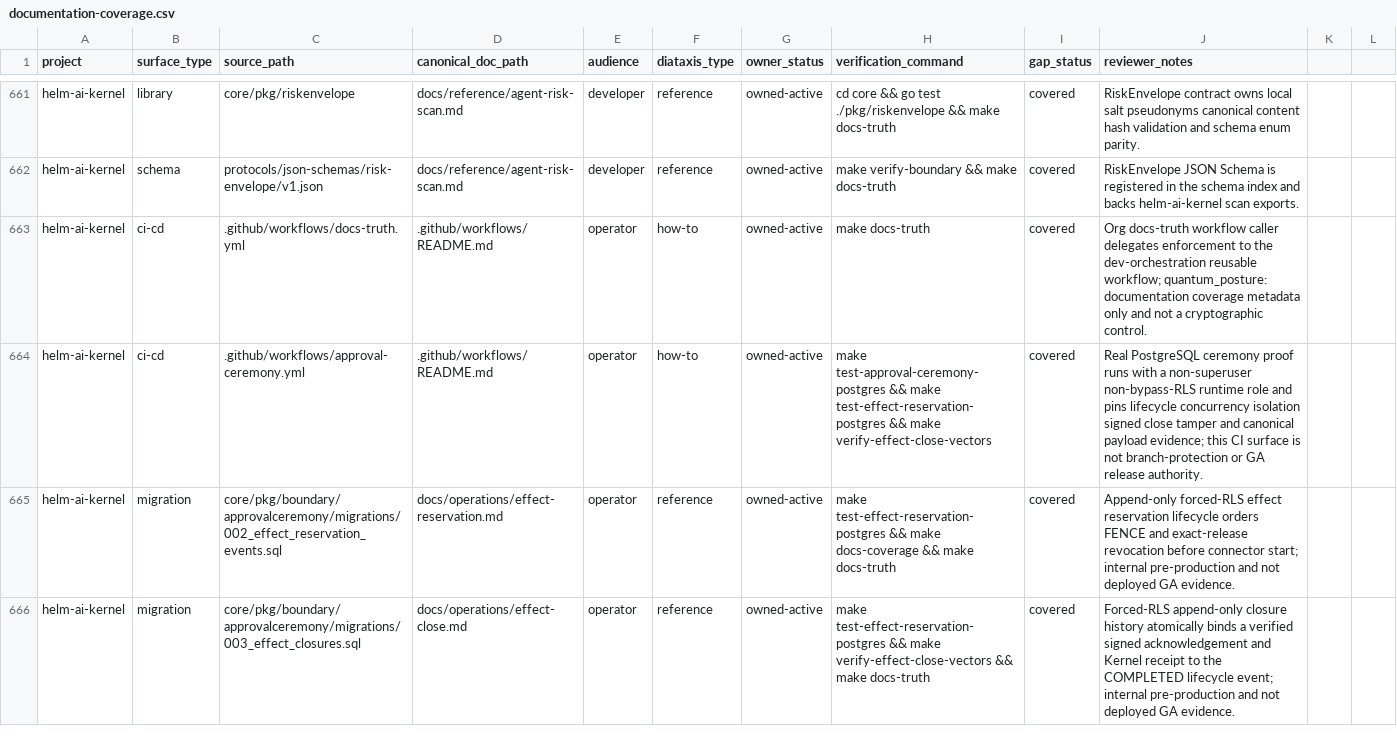
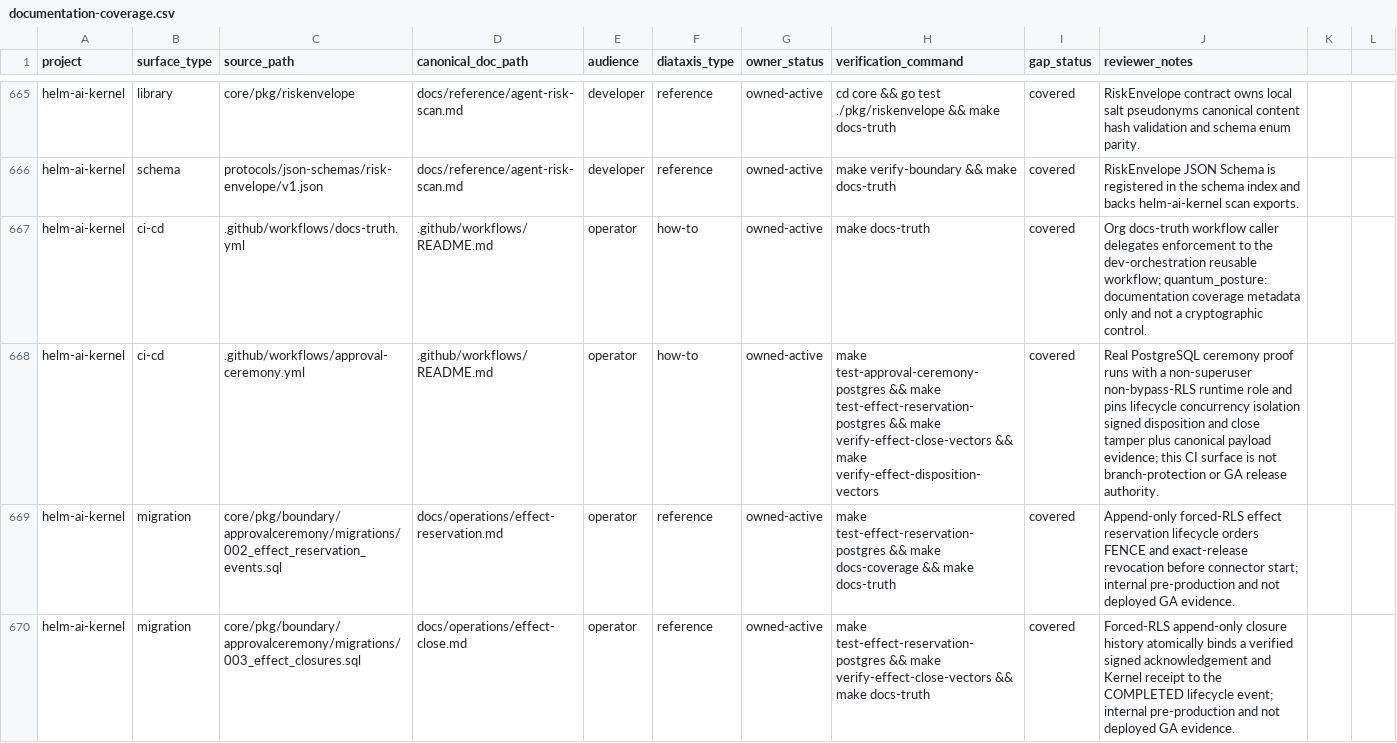
Before and after one commit to Mindburn-Labs/helm-ai-kernel, a CSV file: docs/documentation-coverage.csv, drawn as a sheet; only a part is shown, gaps mark what is left out; the diff covers the shown part only.

Commit message:
feat(kernel): record signed active-work dispositions

```diff
--- a/docs/documentation-coverage.csv
+++ b/docs/documentation-coverage.csv
@@ -663,3 +667,3 @@ helm-ai-kernel,schema,protocols/json-schemas/risk-envelope/v1.json,docs/referenc
 helm-ai-kernel,ci-cd,.github/workflows/docs-truth.yml,.github/workflows/README.md,operator,how-to,owned-active,make docs-truth,covered,Org docs-truth workflow caller delegates enforcement to the dev-orchestration reusable workflow; quantum_posture: documentation coverage metadata only and not a cryptographic control.
-helm-ai-kernel,ci-cd,.github/workflows/approval-ceremony.yml,.github/workflows/README.md,operator,how-to,owned-active,make test-approval-ceremony-postgres && make test-effect-reservation-postgres && make verify-effect-close-vectors,covered,Real PostgreSQL ceremony proof runs with a non-superuser non-bypass-RLS runtime role and pins lifecycle concurrency isolation signed close tamper and canonical payload evidence; this CI surface is not branch-protection or GA release authority.
+helm-ai-kernel,ci-cd,.github/workflows/approval-ceremony.yml,.github/workflows/README.md,operator,how-to,owned-active,make test-approval-ceremony-postgres && make test-effect-reservation-postgres && make verify-effect-close-vectors && make verify-effect-disposition-vectors,covered,Real PostgreSQL ceremony proof runs with a non-superuser non-bypass-RLS runtime role and pins lifecycle concurrency isolation signed disposition and close tamper plus canonical payload evidence; this CI surface is not branch-protection or GA release authority.
 helm-ai-kernel,migration,core/pkg/boundary/approvalceremony/migrations/002_effect_reservation_events.sql,docs/operations/effect-reservation.md,operator,reference,owned-active,make test-effect-reservation-postgres && make docs-coverage && make docs-truth,covered,Append-only forced-RLS effect reservation lifecycle orders FENCE and exact-release revocation before connector start; internal pre-production and not deployed GA evidence.
```
Also changed, not shown: 6 added rows elsewhere in this file, 44 other files.
